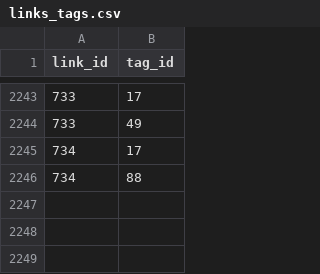
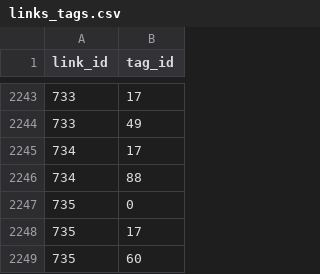
Before and after one commit to AlexandruIca/Stuff, a CSV file: data/links_tags.csv, drawn as a sheet; only a part is shown, gaps mark what is left out.

```diff
--- a/data/links_tags.csv
+++ b/data/links_tags.csv
@@ -2246 +2246,4 @@ link_id,tag_id
 734,88
+735,0
+735,17
+735,60
```
Also changed, not shown: data/links.csv, 1 other file.
